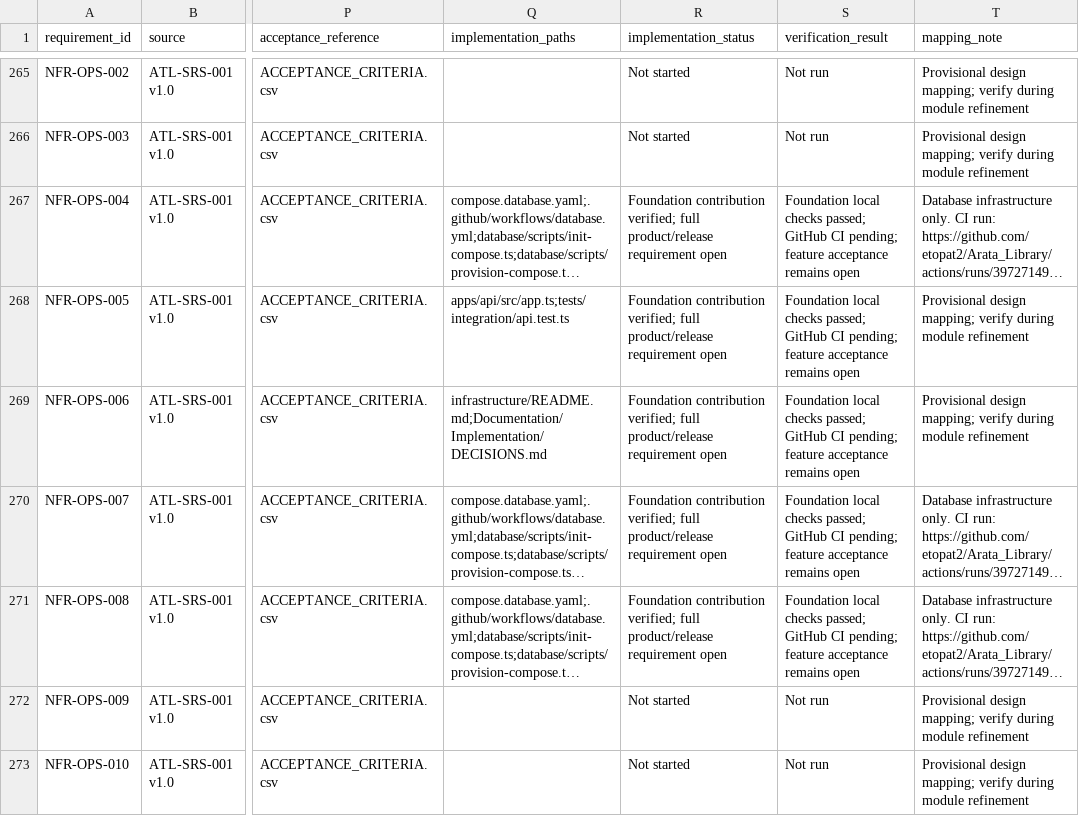
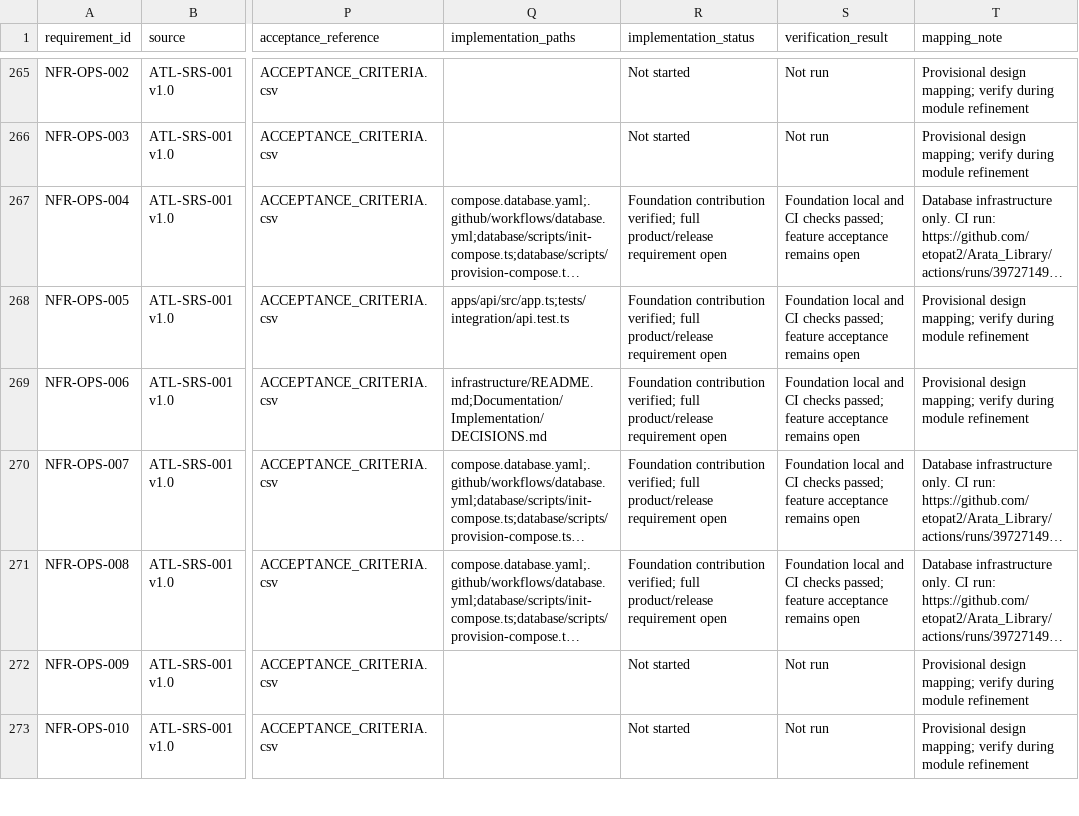
Before and after one commit to etopat2/Arata_Library, a CSV file: Documentation/Implementation/REQUIREMENT_TRACEABILITY.csv, drawn as a sheet; only a part is shown, gaps mark what is left out; long unchanged cells end in …; the diff covers the shown part only; the diff names each change by its address in the sheet, - before the commit and + after, or states it on an @@ line.

Commit message:
docs(foundation): record successful container validation

```diff
--- a/Documentation/Implementation/REQUIREMENT_TRACEABILITY.csv
+++ b/Documentation/Implementation/REQUIREMENT_TRACEABILITY.csv
-S267:S271 (verification_result): Foundation local checks passed; GitHub CI pending; feature acceptance…
+S267:S271 (verification_result): Foundation local and CI checks passed; feature acceptance…
```
Also changed, not shown: 10 edited cells elsewhere in this file, 4 other files.
